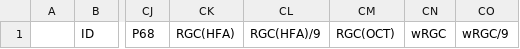
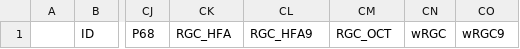
Before and after one commit to shmp0722/glc2017, a CSV file: CSFI10-2data7-2-2.csv, drawn as a sheet; only a part is shown, gaps mark what is left out; the diff names each change by its address in the sheet, - before the commit and + after, or states it on an @@ line.

Commit message:
Using data7-2-2. Too much raw data updates

```diff
--- a/CSFI10-2data7-2-2.csv
+++ b/CSFI10-2data7-2-2.csv
-CK1: RGC(HFA)
+CK1: RGC_HFA
-CL1: RGC(HFA)/9
+CL1: RGC_HFA9
-CM1: RGC(OCT)
+CM1: RGC_OCT
-CO1: wRGC/9
+CO1: wRGC9
```
Also changed, not shown: Describe.csv, 8 other files.
